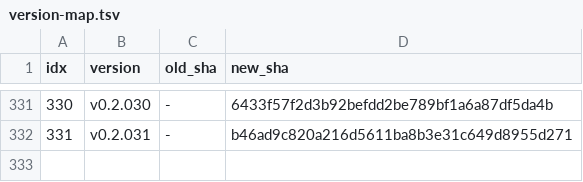
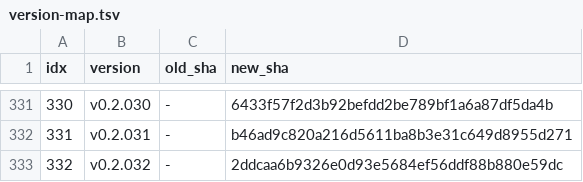
Before and after one commit to iltranqui/lightnet, a TSV file: tasks/rust/version-map.tsv, drawn as a sheet; only a part is shown, gaps mark what is left out.

```diff
--- a/tasks/rust/version-map.tsv
+++ b/tasks/rust/version-map.tsv
@@ -332 +332,2 @@ idx	version	old_sha	new_sha
 331	v0.2.031	-	b46ad9c820a216d5611ba8b3e31c649d8955d271
+332	v0.2.032	-	2ddcaa6b9326e0d93e5684ef56ddf88b880e59dc
```
Also changed, not shown: 5 other files.
